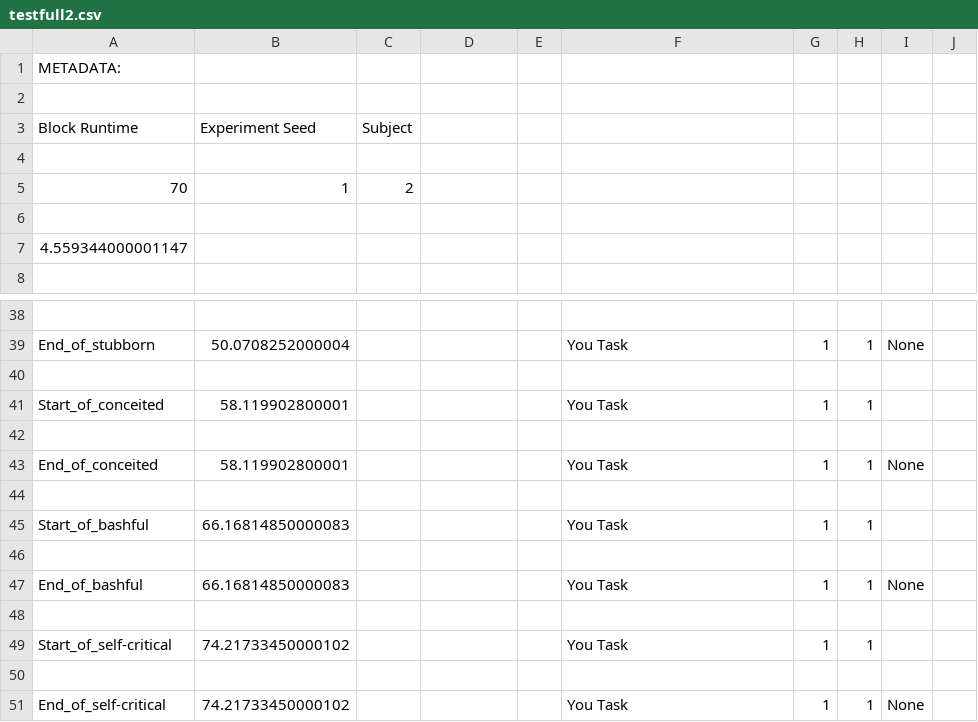
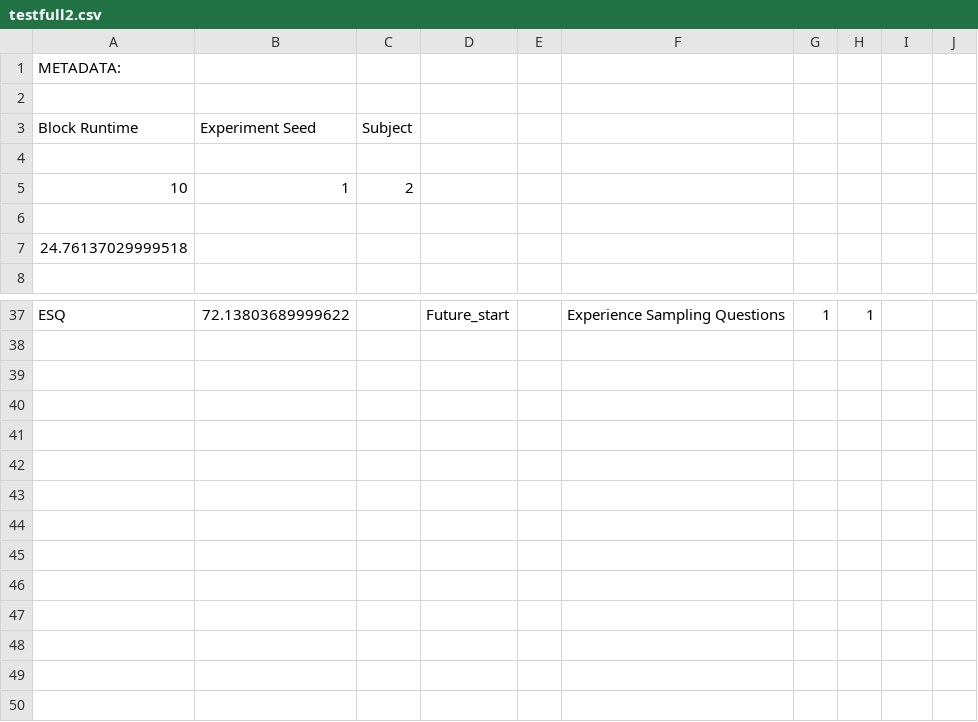
Before and after one commit to themindwanders/THINCLabTestRepo, a CSV file: Tasks/log_file/testfull2.csv, drawn as a sheet; only a part is shown, gaps mark what is left out; removed rows and columns are numbered as before the commit, all else as after; the diff covers the shown part only; the diff names each change by its address in the sheet, - before the commit and + after, or states it on an @@ line.

```diff
--- a/Tasks/log_file/testfull2.csv
+++ b/Tasks/log_file/testfull2.csv
-A5 (Block Runtime): 70
+A5 (Block Runtime): 10
-A7 (Block Runtime): 4.559344000001147
+A7 (Block Runtime): 24.76137029999518
-row 37: (empty)
+row 37: ESQ | 72.13803689999622 |  | Future_start |  | Experience Sampling Questions | 1 | 1
-row 39: End_of_stubborn | 50.0708252000004 |  |  |  | You Task | 1 | 1 | None
-row 40: (empty)
-row 41: Start_of_conceited | 58.119902800001 |  |  |  | You Task | 1 | 1
-row 42: (empty)
-row 43: End_of_conceited | 58.119902800001 |  |  |  | You Task | 1 | 1 | None
-row 44: (empty)
-row 45: Start_of_bashful | 66.16814850000083 |  |  |  | You Task | 1 | 1
-row 46: (empty)
-row 47: End_of_bashful | 66.16814850000083 |  |  |  | You Task | 1 | 1 | None
-row 48: (empty)
-row 49: Start_of_self-critical | 74.21733450000102 |  |  |  | You Task | 1 | 1
-row 50: (empty)
-row 51: End_of_self-critical | 74.21733450000102 |  |  |  | You Task | 1 | 1 | None
```
Also changed, not shown: 4 added rows, 5 removed rows and 11 edited cells elsewhere in this file.
